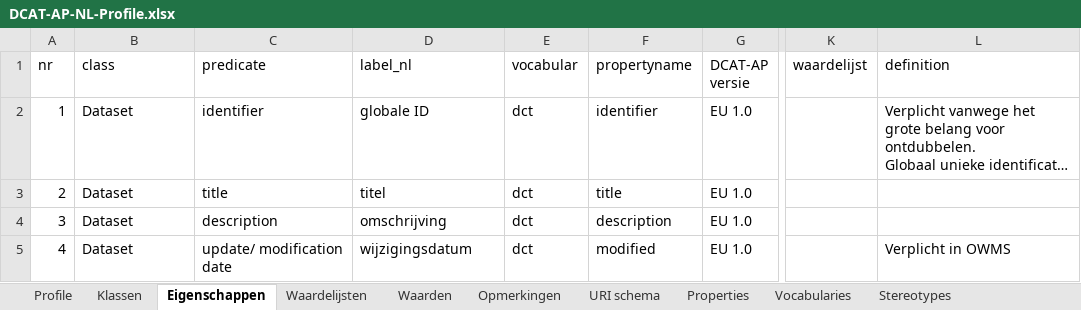
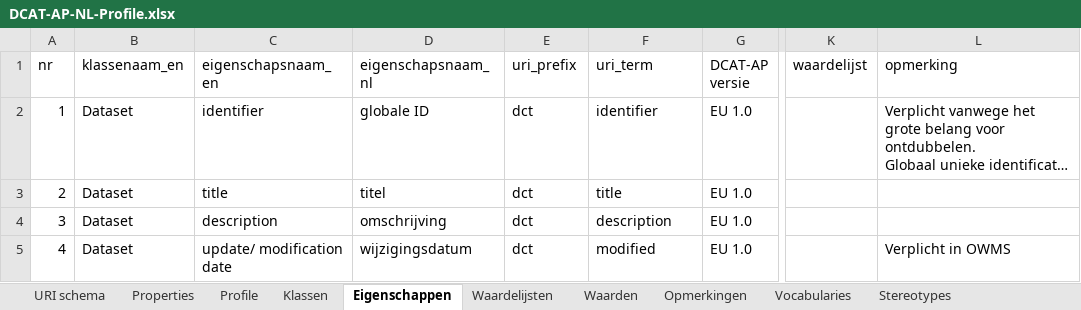
Before and after one commit to dataoverheid/DCAT-AP-NL, an Excel workbook: DCAT-AP-NL-Profile.xlsx, sheet Eigenschappen, drawn as a sheet; only a part is shown, gaps mark what is left out; long unchanged cells end in …; values as stored, in another font and other column widths than the file's, no cell formats; conditional formats not drawn; the diff names each change by its address in the sheet, - before the commit and + after, or states it on an @@ line.

```diff
--- a/DCAT-AP-NL-Profile.xlsx (sheet Eigenschappen)
+++ b/DCAT-AP-NL-Profile.xlsx (sheet Eigenschappen)
@@ sheet tab order changed: URI schema | Properties | Profile | Klassen | Eigenschappen | Waardelijsten | Waarden | Opmerkingen | Vocabularies | Stereotypes @@
-B1: class
+B1: klassenaam_en
-C1: predicate
+C1: eigenschapsnaam_en
-D1: label_nl
+D1: eigenschapsnaam_nl
-E1: vocabular
+E1: uri_prefix
-F1: propertyname
+F1: uri_term
-L1: definition
+L1: opmerking
```
Also changed, not shown: sheet URI schema, sheet Properties, sheet Klassen, sheet Waardelijsten, cell formats.
